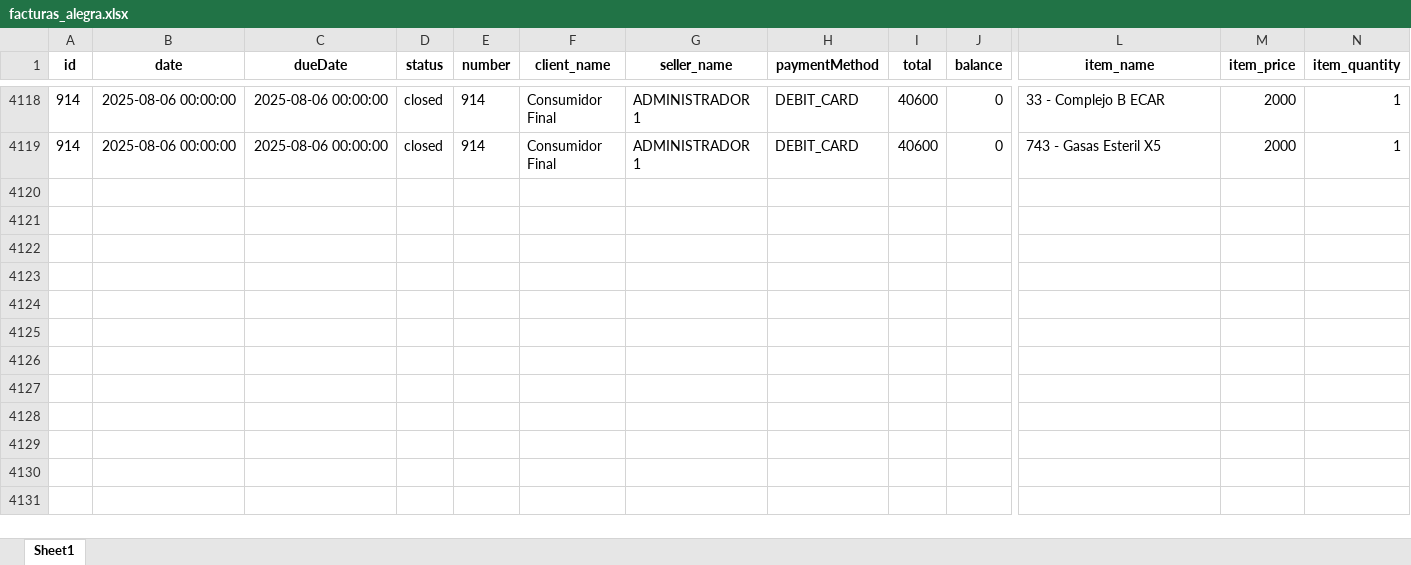
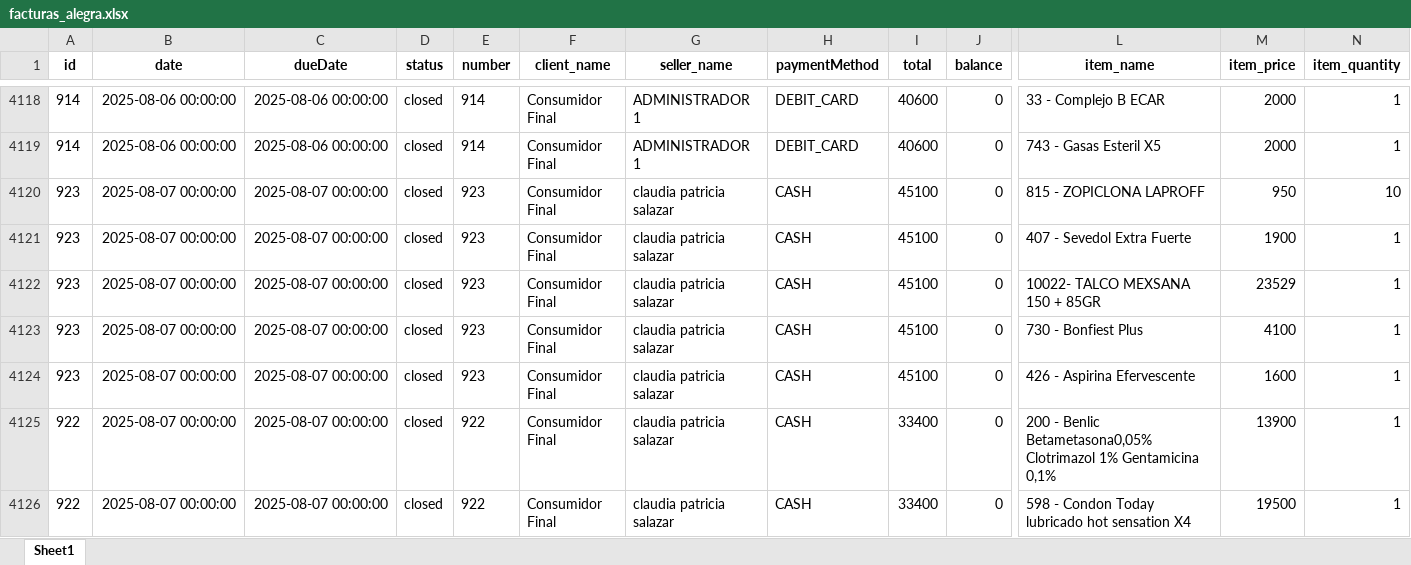
Before and after one commit to Sg0820/actualizar-facturas-alegra, an Excel workbook: facturas_alegra.xlsx, sheet Sheet1, drawn as a sheet; only a part is shown, gaps mark what is left out; values as stored, in another font and other column widths than the file's, no borders; rows hold the shown columns only; the diff names each change by its address in the sheet, - before the commit and + after, or states it on an @@ line.

```diff
--- a/facturas_alegra.xlsx (sheet Sheet1)
+++ b/facturas_alegra.xlsx (sheet Sheet1)
+row 4120: 923 | 2025-08-07 00:00:00 | 2025-08-07 00:00:00 | closed | 923 | Consumidor Final | claudia patricia salazar | CASH | 45100 | 0 | 815 - ZOPICLONA LAPROFF | 950 | 10
+row 4121: 923 | 2025-08-07 00:00:00 | 2025-08-07 00:00:00 | closed | 923 | Consumidor Final | claudia patricia salazar | CASH | 45100 | 0 | 407 - Sevedol Extra Fuerte | 1900 | 1
+row 4122: 923 | 2025-08-07 00:00:00 | 2025-08-07 00:00:00 | closed | 923 | Consumidor Final | claudia patricia salazar | CASH | 45100 | 0 | 10022- TALCO MEXSANA 150 + 85GR | 23529 | 1
+row 4123: 923 | 2025-08-07 00:00:00 | 2025-08-07 00:00:00 | closed | 923 | Consumidor Final | claudia patricia salazar | CASH | 45100 | 0 | 730 - Bonfiest Plus | 4100 | 1
+row 4124: 923 | 2025-08-07 00:00:00 | 2025-08-07 00:00:00 | closed | 923 | Consumidor Final | claudia patricia salazar | CASH | 45100 | 0 | 426 - Aspirina Efervescente | 1600 | 1
+row 4125: 922 | 2025-08-07 00:00:00 | 2025-08-07 00:00:00 | closed | 922 | Consumidor Final | claudia patricia salazar | CASH | 33400 | 0 | 200 - Benlic Betametasona0,05% Clotrimazol 1% Gentamicina 0,1% | 13900 | 1
+row 4126: 922 | 2025-08-07 00:00:00 | 2025-08-07 00:00:00 | closed | 922 | Consumidor Final | claudia patricia salazar | CASH | 33400 | 0 | 598 - Condon Today lubricado hot sensation X4 | 19500 | 1
```
Also changed, not shown: inventario_alegra.xlsx.
